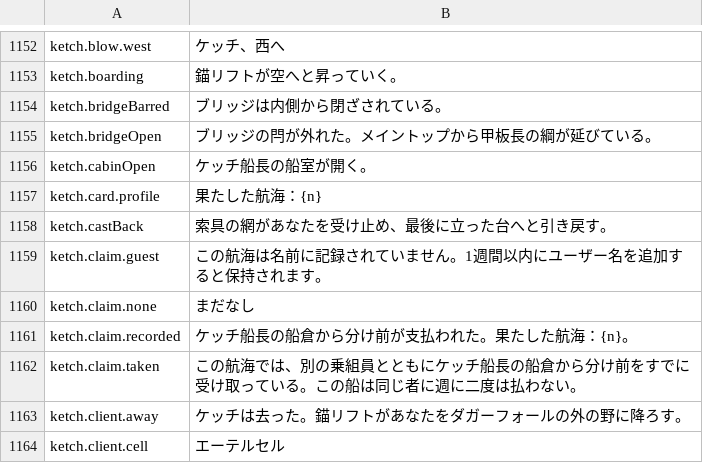
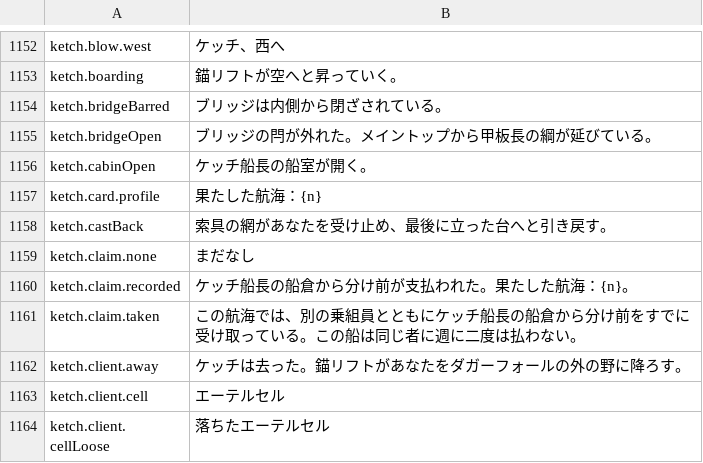
Before and after one commit to Hazerre/daggerfall-js-source, a CSV file: locales/ja/Port_Strings.csv, drawn as a sheet; only a part is shown, gaps mark what is left out; the shorter side is filled out with more unchanged rows.

```diff
--- a/locales/ja/Port_Strings.csv
+++ b/locales/ja/Port_Strings.csv
@@ -1158,3 +1158,2 @@ ketch.card.profile,"果たした航海：{n}"
 ketch.castBack,"索具の網があなたを受け止め、最後に立った台へと引き戻す。"
-ketch.claim.guest,"この航海は名前に記録されていません。1週間以内にユーザー名を追加すると保持されます。"
 ketch.claim.none,"まだなし"
```
Also changed, not shown: locales/bg/Port_Strings.csv, locales/el/Port_Strings.csv, 56 other files.
